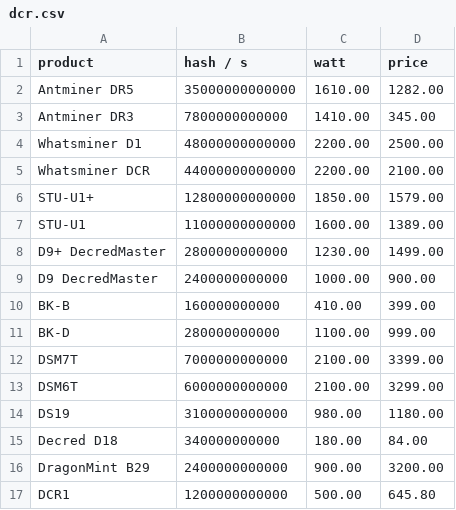
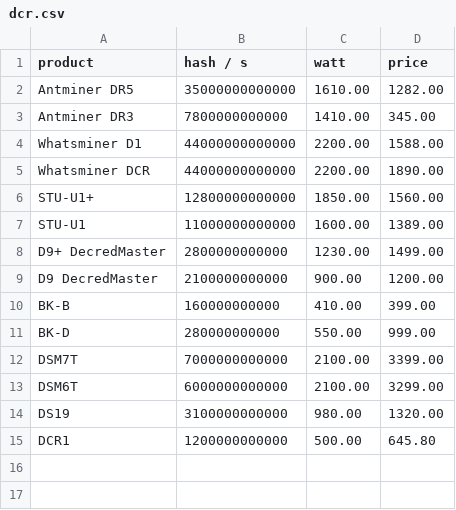
Before and after one commit to decrypto-org/egalitarianism, a CSV file: simulation/data/dcr.csv, drawn as a sheet.

Commit message:
Update dcr data

```diff
--- a/simulation/data/dcr.csv
+++ b/simulation/data/dcr.csv
@@ -3,15 +3,13 @@ Antminer DR5,35000000000000,1610.00,1282.00
 Antminer DR3,7800000000000,1410.00,345.00
-Whatsminer D1,48000000000000,2200.00,2500.00
-Whatsminer DCR,44000000000000,2200.00,2100.00
-STU-U1+,12800000000000,1850.00,1579.00
+Whatsminer D1,44000000000000,2200.00,1588.00
+Whatsminer DCR,44000000000000,2200.00,1890.00
+STU-U1+,12800000000000,1850.00,1560.00
 STU-U1,11000000000000,1600.00,1389.00
 D9+ DecredMaster,2800000000000,1230.00,1499.00
-D9 DecredMaster,2400000000000,1000.00,900.00
+D9 DecredMaster,2100000000000,900.00,1200.00
 BK-B,160000000000,410.00,399.00
-BK-D,280000000000,1100.00,999.00
+BK-D,280000000000,550.00,999.00
 DSM7T,7000000000000,2100.00,3399.00
 DSM6T,6000000000000,2100.00,3299.00
-DS19,3100000000000,980.00,1180.00
-Decred D18,340000000000,180.00,84.00
-DragonMint B29,2400000000000,900.00,3200.00
+DS19,3100000000000,980.00,1320.00
 DCR1,1200000000000,500.00,645.80
```
